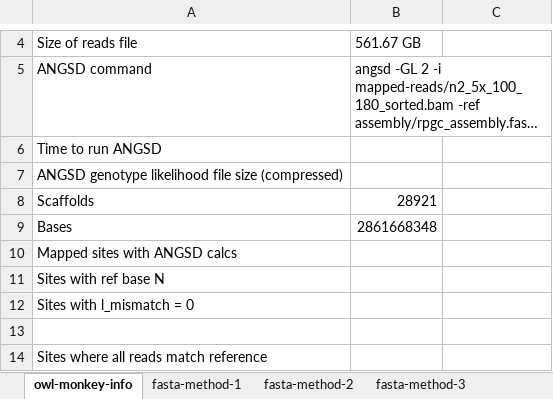
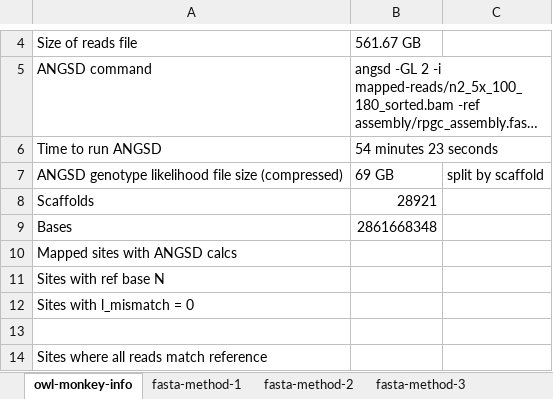
Before and after one commit to gwct/referee, an Excel workbook: data/referee-performance-owlmonkey.xlsx, sheet owl-monkey-info, drawn as a sheet; only a part is shown, gaps mark what is left out; long unchanged cells end in …; values as stored, in another font and other column widths than the file's, no borders; the diff names each change by its address in the sheet, - before the commit and + after, or states it on an @@ line.

Commit message:
removed scaffold counting, parallelized adding unmapped sites

```diff
--- a/data/referee-performance-owlmonkey.xlsx (sheet owl-monkey-info)
+++ b/data/referee-performance-owlmonkey.xlsx (sheet owl-monkey-info)
-B6: (empty)
+B6: 54 minutes 23 seconds
-B7: (empty)
+B7: 69 GB
-C7: (empty)
+C7: split by scaffold
```
Also changed, not shown: 6 other files.
